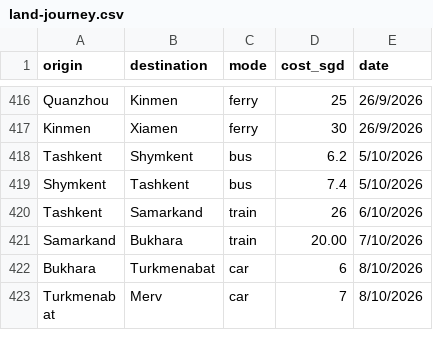
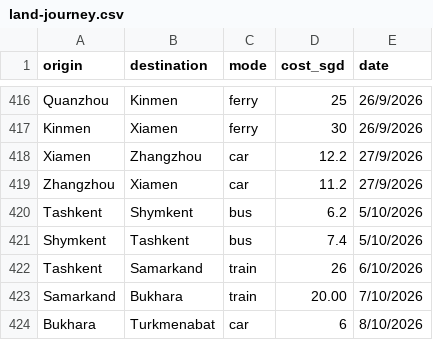
Before and after one commit to xuanx1/worldOyster, a CSV file: data/land-journey.csv, drawn as a sheet; only a part is shown, gaps mark what is left out; the shorter side is filled out with more unchanged rows; the diff names each change by its address in the sheet, - before the commit and + after, or states it on an @@ line.

```diff
--- a/data/land-journey.csv
+++ b/data/land-journey.csv
+row 418: Xiamen | Zhangzhou | car | 12.2 | 27/9/2026
+row 419: Zhangzhou | Xiamen | car | 11.2 | 27/9/2026
```
Also changed, not shown: 5 other files.
